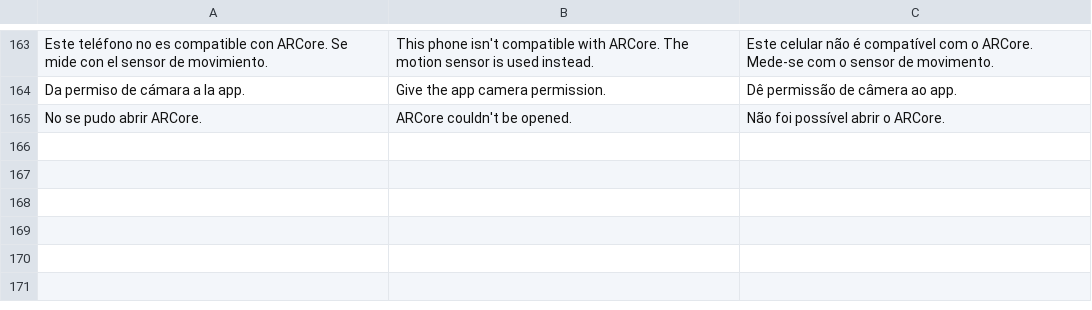
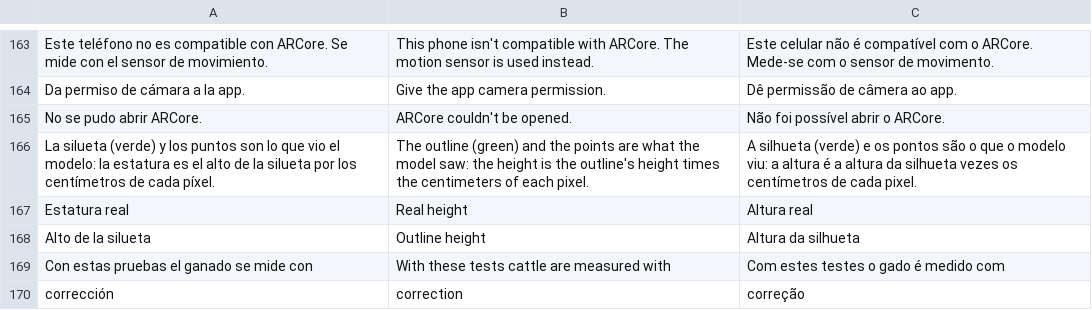
Before and after one commit to modelqdeluxe-ops/ss, a TSV file: modelo/traducciones/ui23_recoleccion.tsv, drawn as a sheet; only a part is shown, gaps mark what is left out.

```diff
--- a/modelo/traducciones/ui23_recoleccion.tsv
+++ b/modelo/traducciones/ui23_recoleccion.tsv
@@ -165 +165,6 @@ Da permiso de cámara a la app.	Give the app camera permission.	Dê permissão d
 No se pudo abrir ARCore.	ARCore couldn't be opened.	Não foi possível abrir o ARCore.
+La silueta (verde) y los puntos son lo que vio el modelo: la estatura es el alto de la silueta por los centímetros de cada píxel.	The outline (green) and the points are what the model saw: the height is the outline's height times the centimeters of each pixel.	A silhueta (verde) e os pontos são o que o modelo viu: a altura é a altura da silhueta vezes os centímetros de cada pixel.
+Estatura real	Real height	Altura real
+Alto de la silueta	Outline height	Altura da silhueta
+Con estas pruebas el ganado se mide con	With these tests cattle are measured with	Com estes testes o gado é medido com
+corrección	correction	correção
```
Also changed, not shown: 10 other files.
